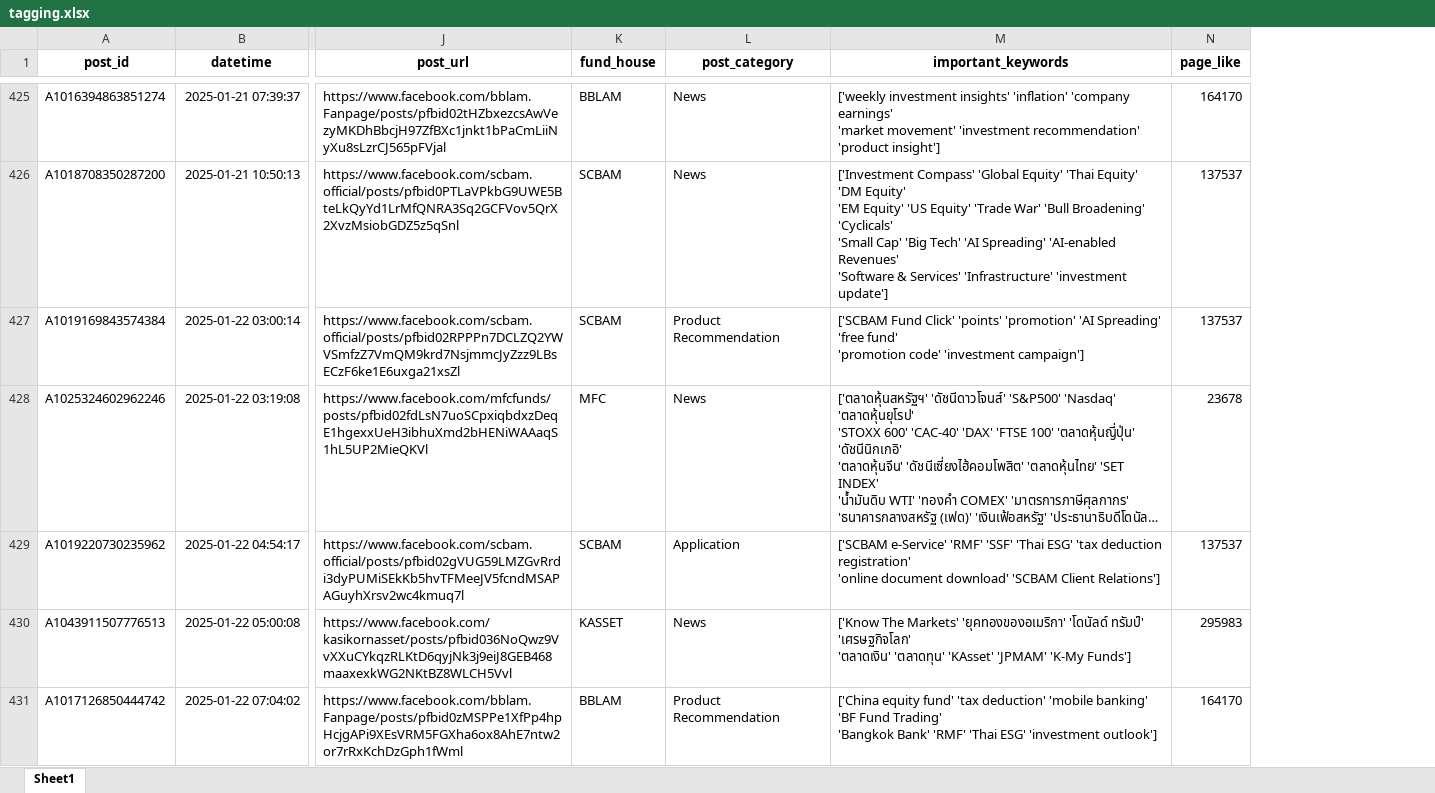
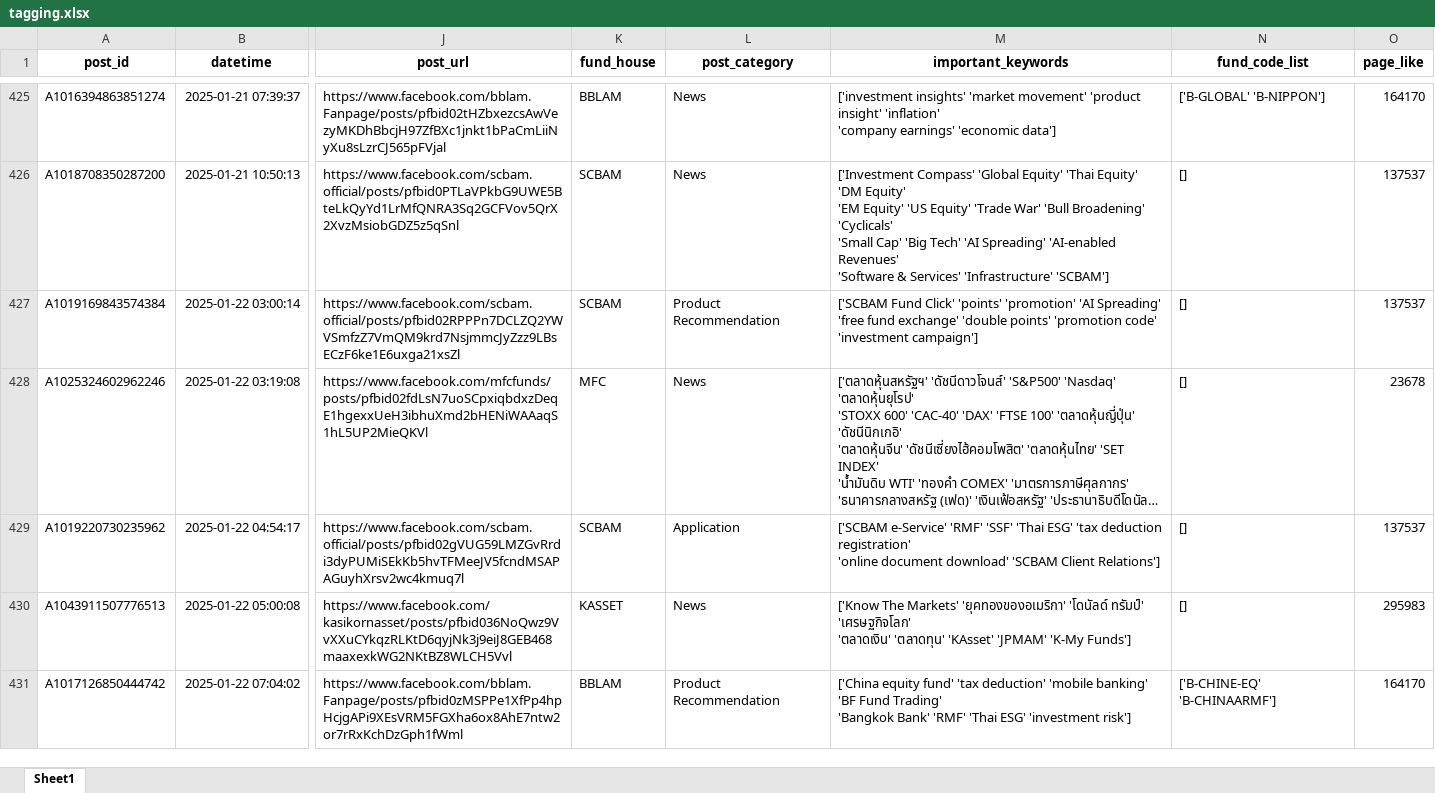
Before and after one commit to peerapat-t/Social-Listening-Data-Analytics, an Excel workbook: Asset Management Monitoring/tagging.xlsx, sheet Sheet1, drawn as a sheet; only a part is shown, gaps mark what is left out; long unchanged cells end in …; values as stored, in another font and other column widths than the file's, no borders; ↵ is a line break in a cell; the diff covers the shown part only; the diff names each change by its address in the sheet, - before the commit and + after, or states it on an @@ line.

```diff
--- a/Asset Management Monitoring/tagging.xlsx (sheet Sheet1)
+++ b/Asset Management Monitoring/tagging.xlsx (sheet Sheet1)
+column N (fund_code_list), rows 425-431: ['B-GLOBAL' 'B-NIPPON'] | [] | [] | [] | [] | [] | ['B-CHINE-EQ' 'B-CHINAARMF']
-M425 (important_keywords): ['weekly investment insights' 'inflation' 'company earnings' ↵ 'market movement' 'investment recommendation' 'product insight']
+M425 (important_keywords): ['investment insights' 'market movement' 'product insight' 'inflation' ↵ 'company earnings' 'economic data']
-M426 (important_keywords): …Services' 'Infrastructure' 'investment update']
+M426 (important_keywords): …Services' 'Infrastructure' 'SCBAM']
-M427 (important_keywords): …Spreading' 'free fund' ↵ 'promotion code'…
+M427 (important_keywords): …Spreading' ↵ 'free fund exchange' 'double points' 'promotion code'…
-M431 (important_keywords): …ESG' 'investment outlook']
+M431 (important_keywords): …ESG' 'investment risk']
```
Also changed, not shown: 620 edited cells elsewhere in this sheet, Asset Management Monitoring/fund_type.xlsx, 3 other files.
